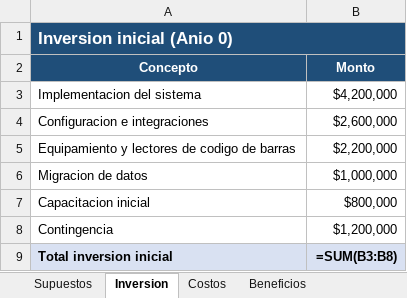
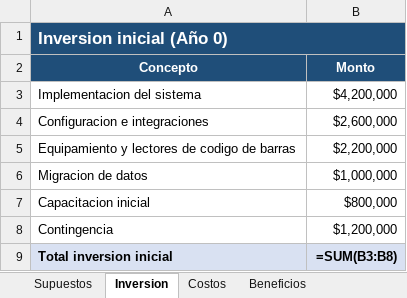
Before and after one commit to juanjogeyer/sistemas-de-gestion-integrador, an Excel workbook: Proyecto Integrador/Análisis económico y financiero - SIGC.xlsx, sheet Inversion, drawn as a sheet; values as stored, in another font and other column widths than the file's, no borders; formulas without a stored value are shown as written; the diff names each change by its address in the sheet, - before the commit and + after, or states it on an @@ line.

```diff
--- a/Proyecto Integrador/Análisis económico y financiero - SIGC.xlsx (sheet Inversion)
+++ b/Proyecto Integrador/Análisis económico y financiero - SIGC.xlsx (sheet Inversion)
-A1 (Concepto): Inversion inicial (Anio 0)
+A1 (Concepto): Inversion inicial (Año 0)
```
Also changed, not shown: sheet Flujo de fondos, sheet Sensibilidad, sheet Supuestos, sheet Beneficios, other sheet tabs, 2 other files.
